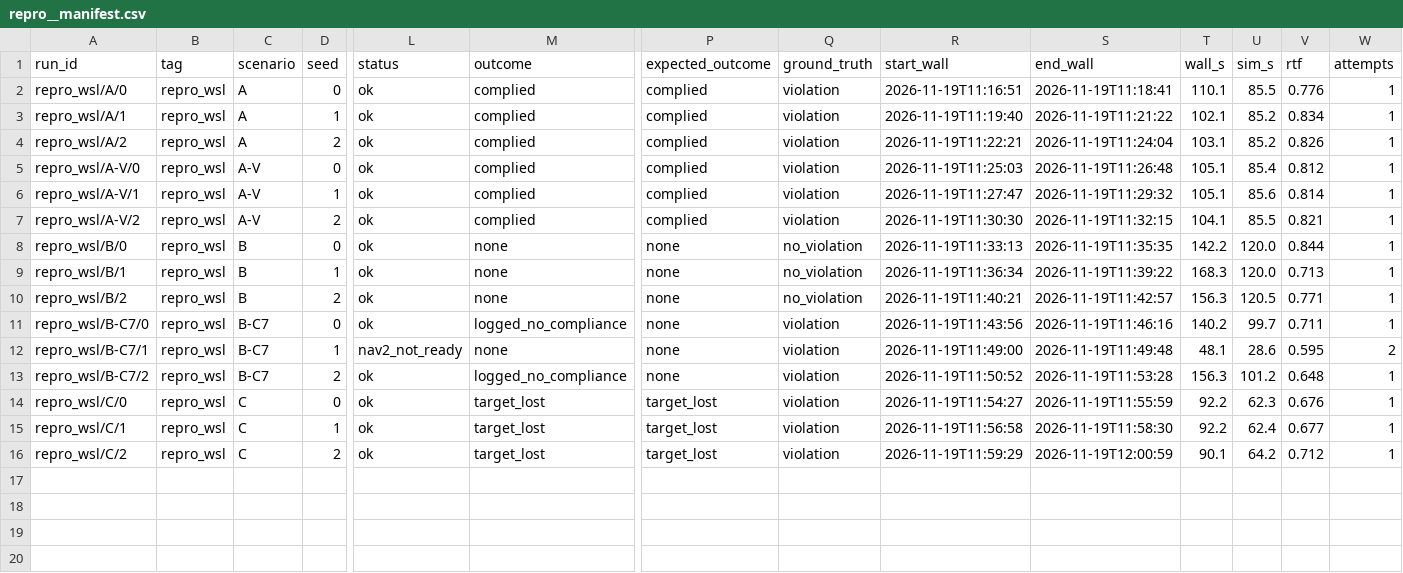
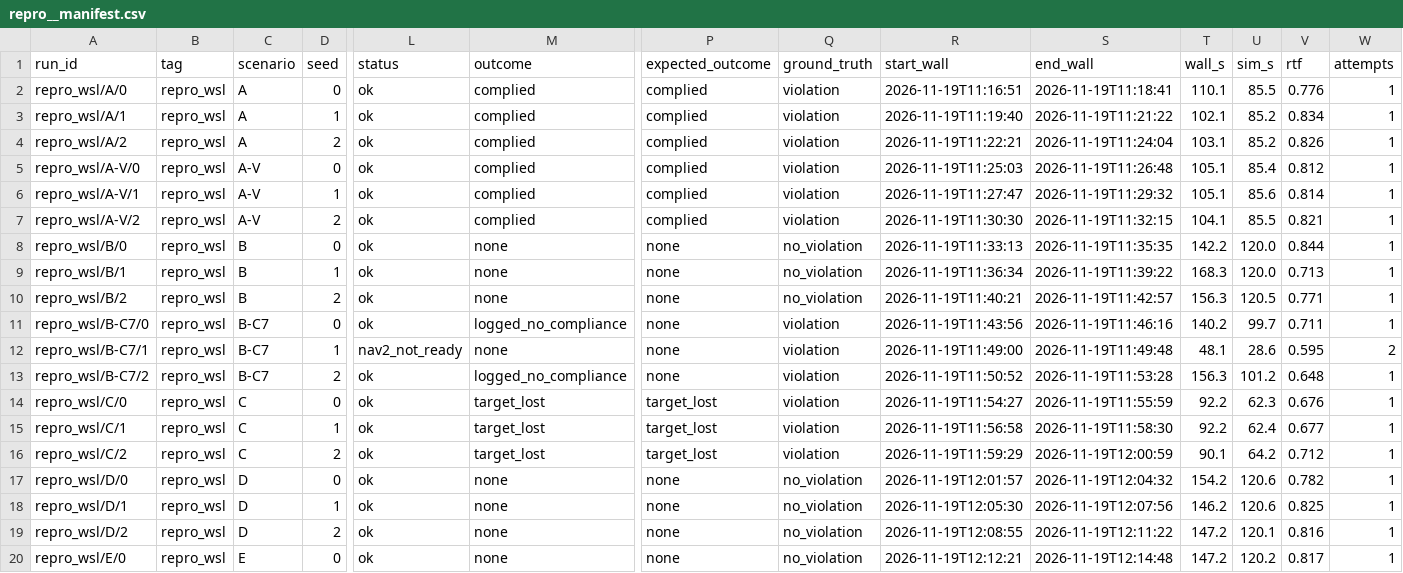
Before and after one commit to deshwind/yoru_robot_publication, a CSV file: evaluation/progress/manifests/repro__manifest.csv, drawn as a sheet; only a part is shown, gaps mark what is left out; rows hold the shown columns only; the diff names each change by its address in the sheet, - before the commit and + after, or states it on an @@ line.

```diff
--- a/evaluation/progress/manifests/repro__manifest.csv
+++ b/evaluation/progress/manifests/repro__manifest.csv
+row 17: repro_wsl/D/0 | repro_wsl | D | 0 | ok | none | none | no_violation | 2026-11-19T12:01:57 | 2026-11-19T12:04:32 | 154.2 | 120.6 | 0.782 | 1
+row 18: repro_wsl/D/1 | repro_wsl | D | 1 | ok | none | none | no_violation | 2026-11-19T12:05:30 | 2026-11-19T12:07:56 | 146.2 | 120.6 | 0.825 | 1
+row 19: repro_wsl/D/2 | repro_wsl | D | 2 | ok | none | none | no_violation | 2026-11-19T12:08:55 | 2026-11-19T12:11:22 | 147.2 | 120.1 | 0.816 | 1
+row 20: repro_wsl/E/0 | repro_wsl | E | 0 | ok | none | none | no_violation | 2026-11-19T12:12:21 | 2026-11-19T12:14:48 | 147.2 | 120.2 | 0.817 | 1
```
Also changed, not shown: 4 other files.
